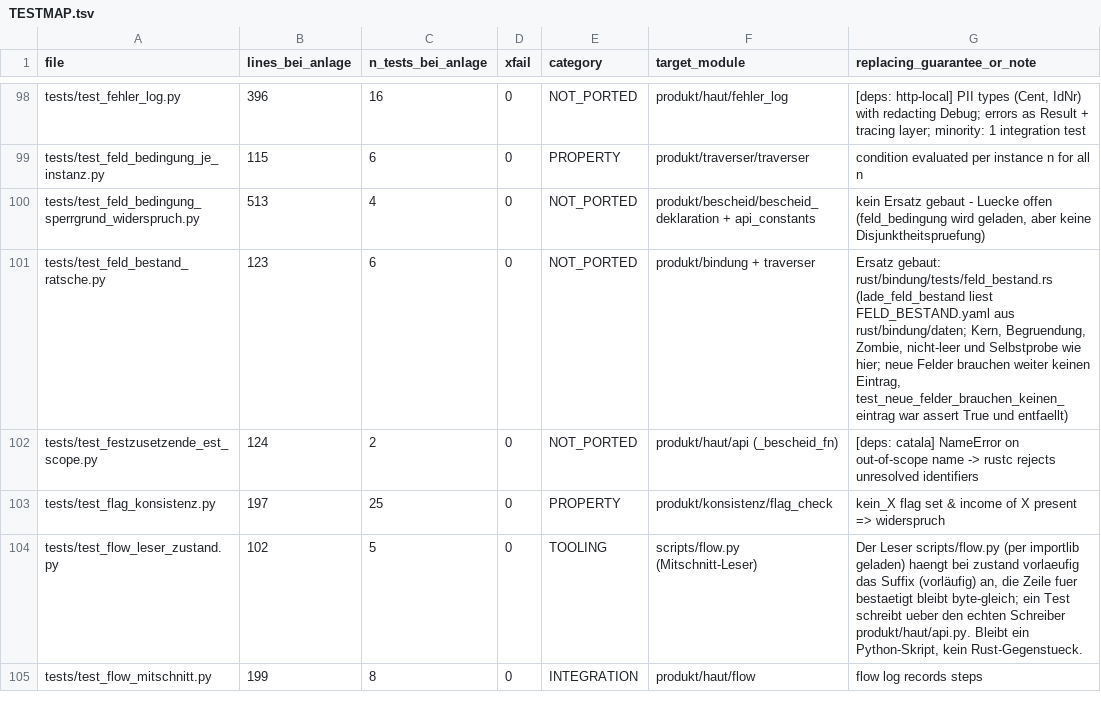
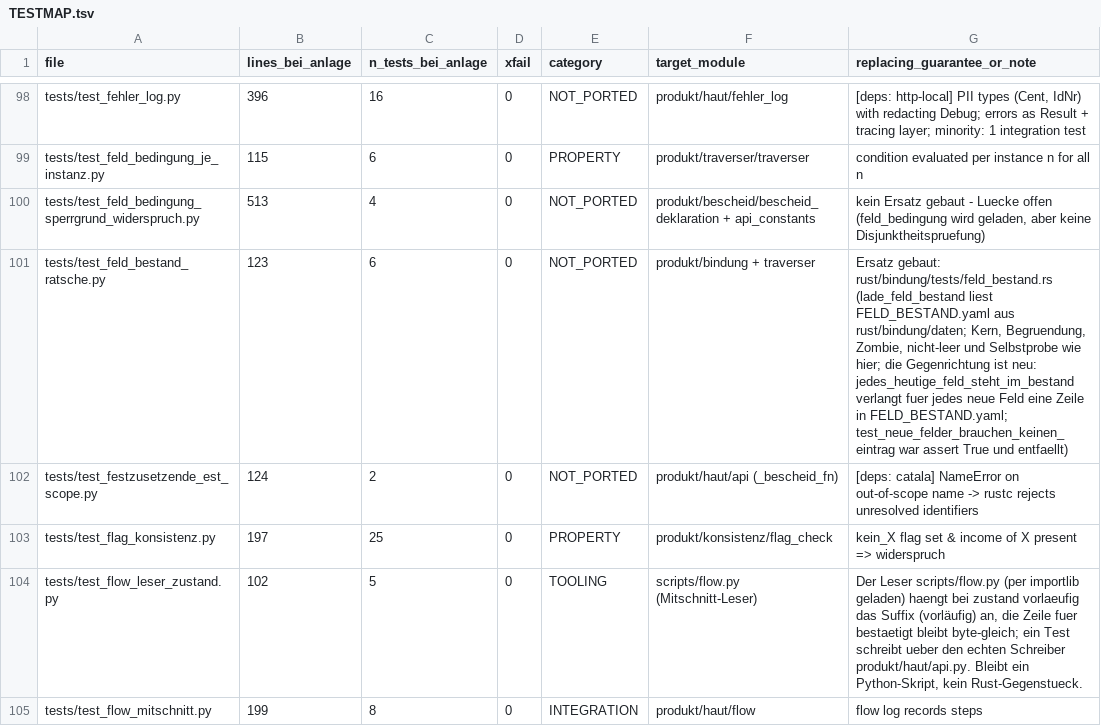
Before and after one commit to juliuswiener/taxgraph, a TSV file: rust/TESTMAP.tsv, drawn as a sheet; only a part is shown, gaps mark what is left out; the diff covers the shown part only.

Commit message:
test(bindung): Gegenrichtung der Feld-Ratsche, jedes heutige Feld steht im Bestand
FELD_BESTAND.yaml schuetzte bisher nur vor stillem Loeschen eines Feldes, das schon
im Bestand steht. Ein neues Feld ohne Zeile blieb ungeschuetzt. Neu:
jedes_heutige_feld_steht_im_bestand (rust/bindung/tests/feld_bestand.rs) wird rot, wenn
eine feld_id in der Bindung steht und nicht unter `felder:`. Die Meldung nennt die
fehlenden feld_ids und die Zeilen, die einzutragen sind. Reine Funktionen nicht_erfasste
und bestand_zeilen, Selbstprobe auf erfundenen Mengen.

README in daten und TESTMAP-Zeilen (test_feld_bestand_ratsche.py, feld_bestand.rs) nachgezogen:
"neue Felder brauchen keinen Eintrag" galt bis heute. Gemessen: ein nicht fragbares Feld
mit eigenem Slot macht nur diesen einen Test rot; ein fragbares Feld braucht zusaetzlich
den Eintrag in scheiben_tabellen.rs.

Nichts unter produkt/, keine neue Testdatei.

```diff
--- a/rust/TESTMAP.tsv
+++ b/rust/TESTMAP.tsv
@@ -100,3 +100,3 @@ tests/test_feld_bedingung_je_instanz.py	115	6	0	PROPERTY	produkt/traverser/trave
 tests/test_feld_bedingung_sperrgrund_widerspruch.py	513	4	0	NOT_PORTED	produkt/bescheid/bescheid_deklaration + api_constants	kein Ersatz gebaut - Luecke offen (feld_bedingung wird geladen, aber keine Disjunktheitspruefung)
-tests/test_feld_bestand_ratsche.py	123	6	0	NOT_PORTED	produkt/bindung + traverser	Ersatz gebaut: rust/bindung/tests/feld_bestand.rs (lade_feld_bestand liest FELD_BESTAND.yaml aus rust/bindung/daten; Kern, Begruendung, Zombie, nicht-leer und Selbstprobe wie hier; neue Felder brauchen weiter keinen Eintrag, test_neue_felder_brauchen_keinen_eintrag war assert True und entfaellt)
+tests/test_feld_bestand_ratsche.py	123	6	0	NOT_PORTED	produkt/bindung + traverser	Ersatz gebaut: rust/bindung/tests/feld_bestand.rs (lade_feld_bestand liest FELD_BESTAND.yaml aus rust/bindung/daten; Kern, Begruendung, Zombie, nicht-leer und Selbstprobe wie hier; die Gegenrichtung ist neu: jedes_heutige_feld_steht_im_bestand verlangt fuer jedes neue Feld eine Zeile in FELD_BESTAND.yaml; test_neue_felder_brauchen_keinen_eintrag war assert True und entfaellt)
 tests/test_festzusetzende_est_scope.py	124	2	0	NOT_PORTED	produkt/haut/api (_bescheid_fn)	[deps: catala] NameError on out-of-scope name -> rustc rejects unresolved identifiers
```
Also changed, not shown: 1 edited cell elsewhere in this file, 5 other files.
